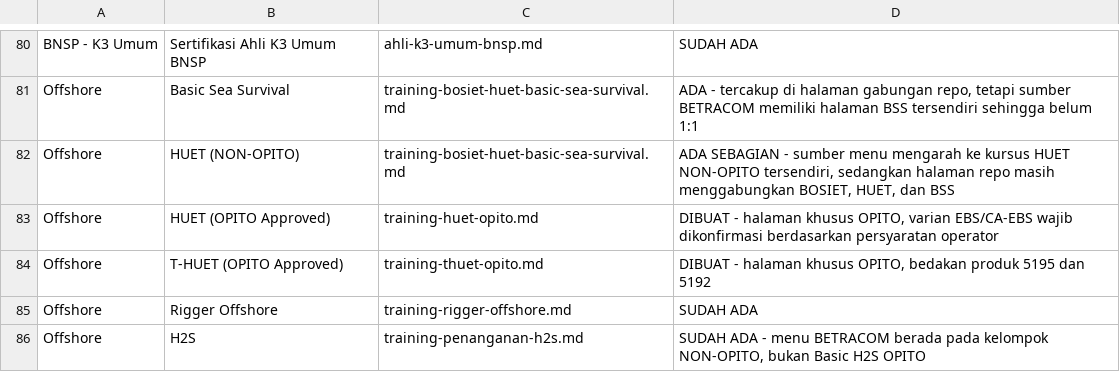
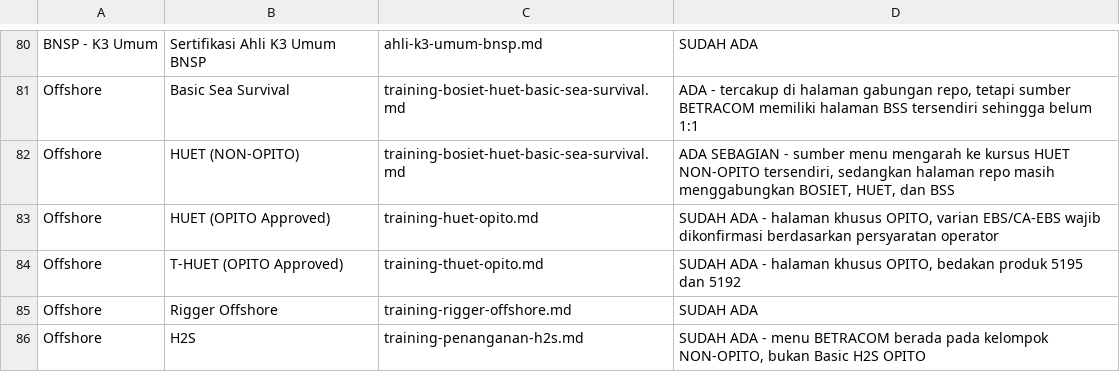
Before and after one commit to arisciwek/pusattraining, a CSV file: docs/PEMETAAN-MENU-PELATIHAN-BETRACOM-VS-REPO.csv, drawn as a sheet; only a part is shown, gaps mark what is left out.

Commit message:
docs: mark new OPITO HUET menu rows as SUDAH ADA
The two training pages added in PR #212 now exist in main, so use the same
status vocabulary as the rest of the CSV instead of the temporary DIBUAT
value. All 92 training files are mapped and no BELUM ADA rows remain.

```diff
--- a/docs/PEMETAAN-MENU-PELATIHAN-BETRACOM-VS-REPO.csv
+++ b/docs/PEMETAAN-MENU-PELATIHAN-BETRACOM-VS-REPO.csv
@@ -82,4 +82,4 @@ Offshore;Basic Sea Survival;training-bosiet-huet-basic-sea-survival.md;ADA - ter
 Offshore;HUET (NON-OPITO);training-bosiet-huet-basic-sea-survival.md;ADA SEBAGIAN - sumber menu mengarah ke kursus HUET NON-OPITO tersendiri, sedangkan halaman repo masih menggabungkan BOSIET, HUET, dan BSS
-Offshore;HUET (OPITO Approved);training-huet-opito.md;DIBUAT - halaman khusus OPITO, varian EBS/CA-EBS wajib dikonfirmasi berdasarkan persyaratan operator
-Offshore;T-HUET (OPITO Approved);training-thuet-opito.md;DIBUAT - halaman khusus OPITO, bedakan produk 5195 dan 5192
+Offshore;HUET (OPITO Approved);training-huet-opito.md;SUDAH ADA - halaman khusus OPITO, varian EBS/CA-EBS wajib dikonfirmasi berdasarkan persyaratan operator
+Offshore;T-HUET (OPITO Approved);training-thuet-opito.md;SUDAH ADA - halaman khusus OPITO, bedakan produk 5195 dan 5192
 Offshore;Rigger Offshore;training-rigger-offshore.md;SUDAH ADA
```
